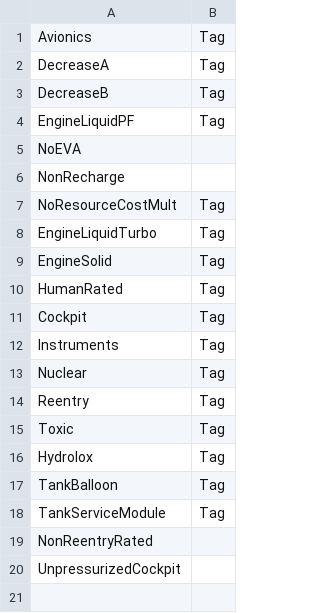
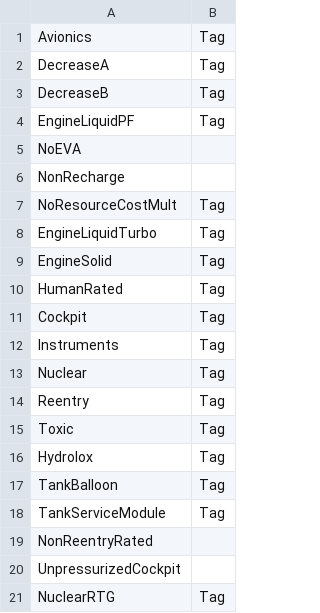
Before and after one commit to KSP-RO/RP-1, a CSV file: Source/Tech Tree/Parts Browser/module_tags.csv, drawn as a sheet; the diff names each change by its address in the sheet, - before the commit and + after, or states it on an @@ line.

Commit message:
Added new NuclearRTG tag to fix too high of a Nuclear penalty

```diff
--- a/Source/Tech Tree/Parts Browser/module_tags.csv
+++ b/Source/Tech Tree/Parts Browser/module_tags.csv
+row 21: NuclearRTG | Tag
```
Also changed, not shown: 9 other files.
